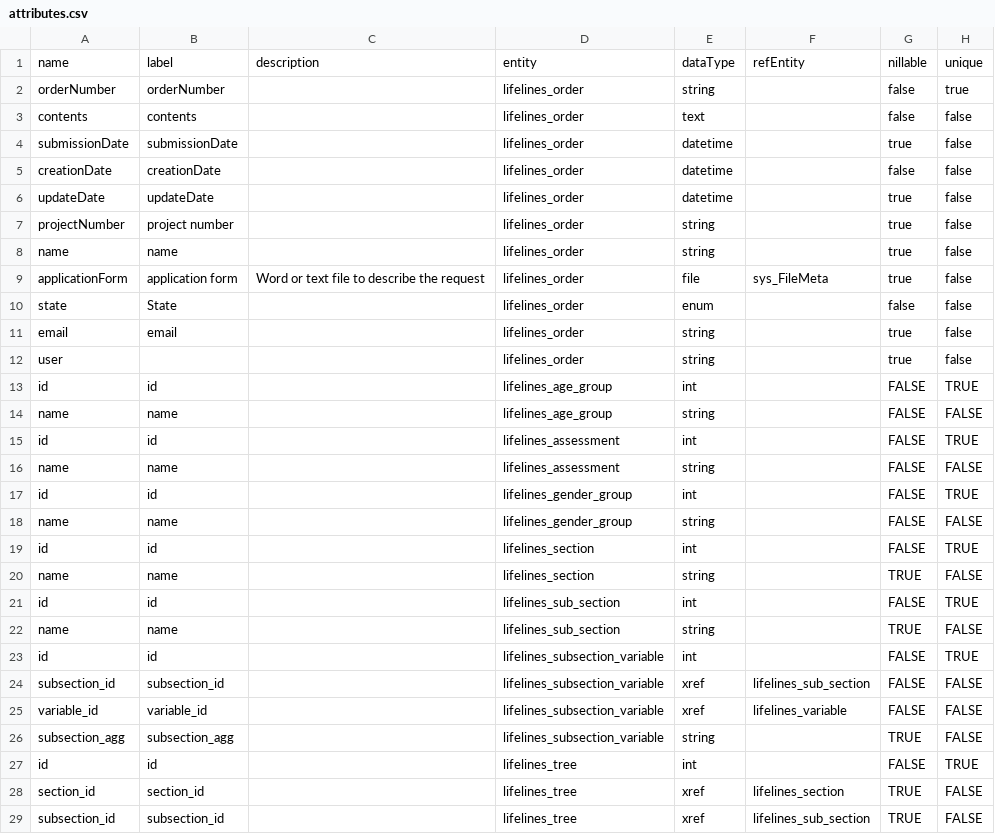
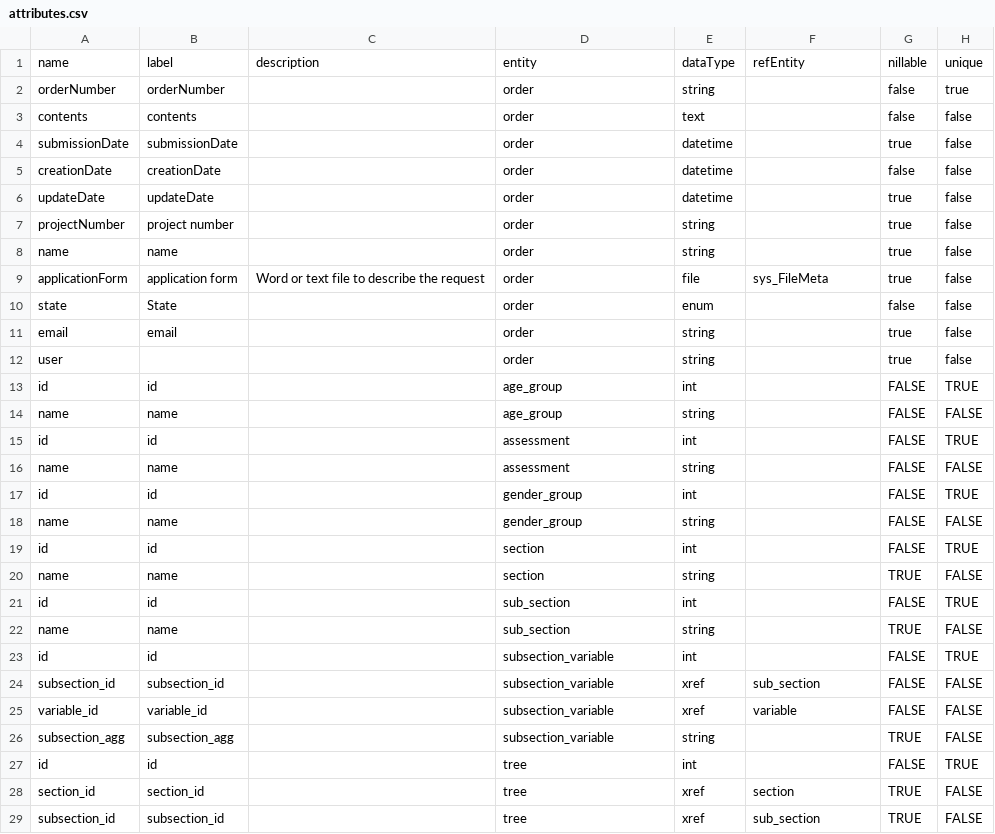
Before and after one commit to sidohaakma/molgenis-app-lifelines-webshop, a CSV file: deployment/datasets/attributes.csv, drawn as a sheet; only a part is shown; the diff covers the shown part only; the diff names each change by its address in the sheet, - before the commit and + after, or states it on an @@ line.

```diff
--- a/deployment/datasets/attributes.csv
+++ b/deployment/datasets/attributes.csv
-D2:D12: lifelines_order
+D2:D12: order
-D13:D14: lifelines_age_group
+D13:D14: age_group
-D15:D16: lifelines_assessment
+D15:D16: assessment
-D17:D18: lifelines_gender_group
+D17:D18: gender_group
-D19:D20: lifelines_section
+D19:D20: section
-D21:D22: lifelines_sub_section
+D21:D22: sub_section
-D23:D26: lifelines_subsection_variable
+D23:D26: subsection_variable
-F24: lifelines_sub_section
+F24: sub_section
-F25: lifelines_variable
+F25: variable
-D27:D29: lifelines_tree
+D27:D29: tree
-F28: lifelines_section
+F28: section
-F29: lifelines_sub_section
+F29: sub_section
```
Also changed, not shown: 23 edited cells elsewhere in this file.
